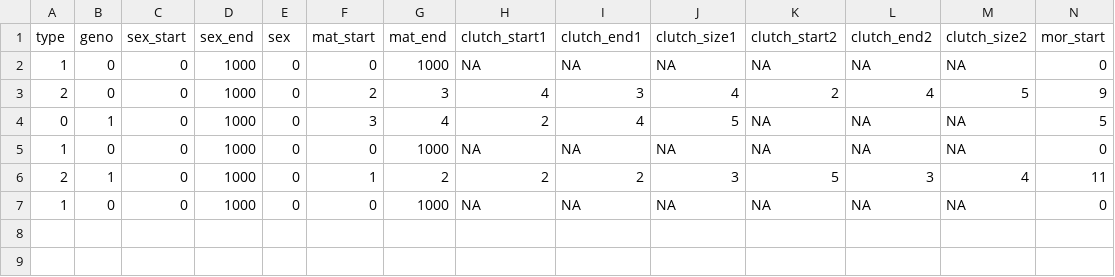
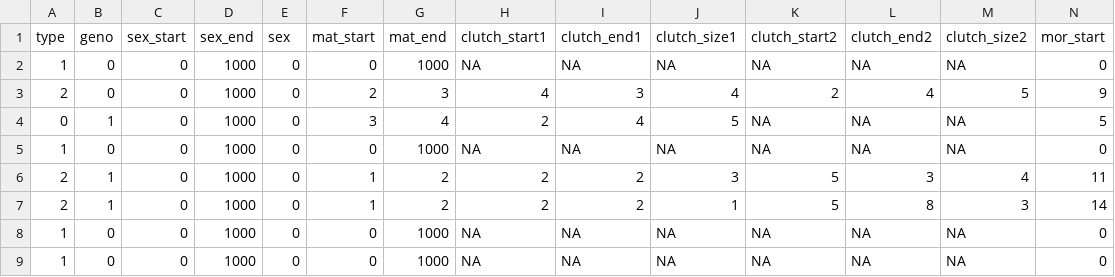
Before and after one commit to nrode/Lifelihood, a CSV file: data/fake_sample.csv, drawn as a sheet; only a part is shown; rows hold the shown columns only; the diff names each change by its address in the sheet, - before the commit and + after, or states it on an @@ line.

```diff
--- a/data/fake_sample.csv
+++ b/data/fake_sample.csv
+row 7: 2 | 1 | 0 | 1000 | 0 | 1 | 2 | 2 | 2 | 1 | 5 | 8 | 3 | 14
+row 9: 1 | 0 | 0 | 1000 | 0 | 0 | 1000 | NA | NA | NA | NA | NA | NA | 0
```
Also changed, not shown: 41 other files.
